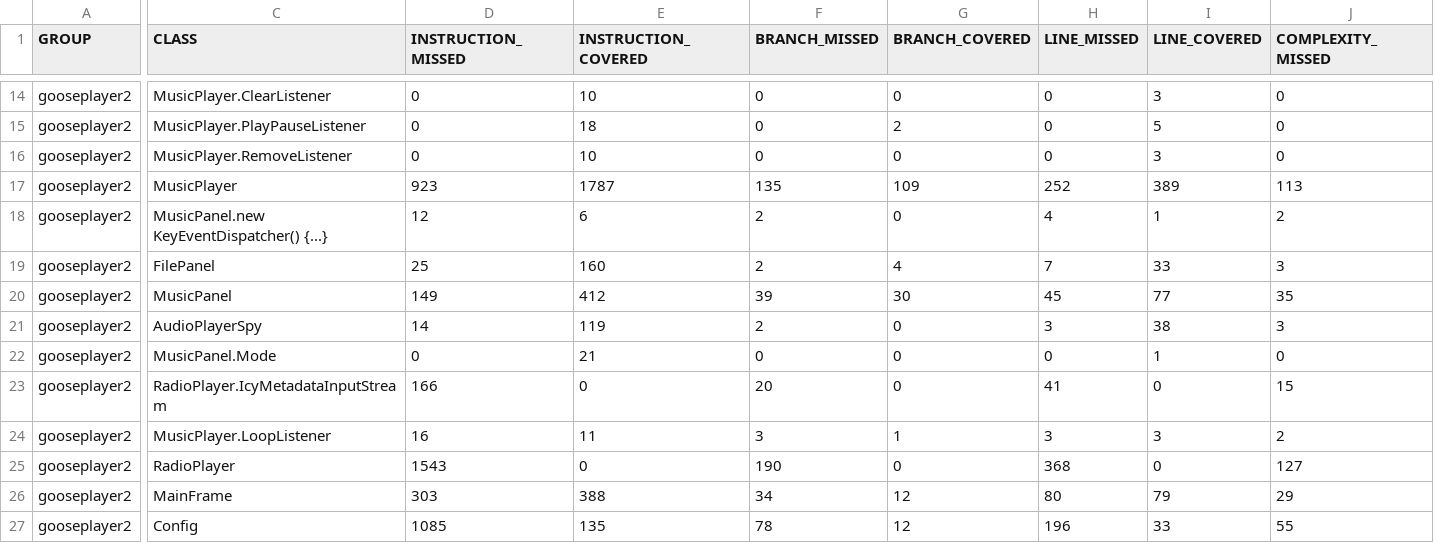
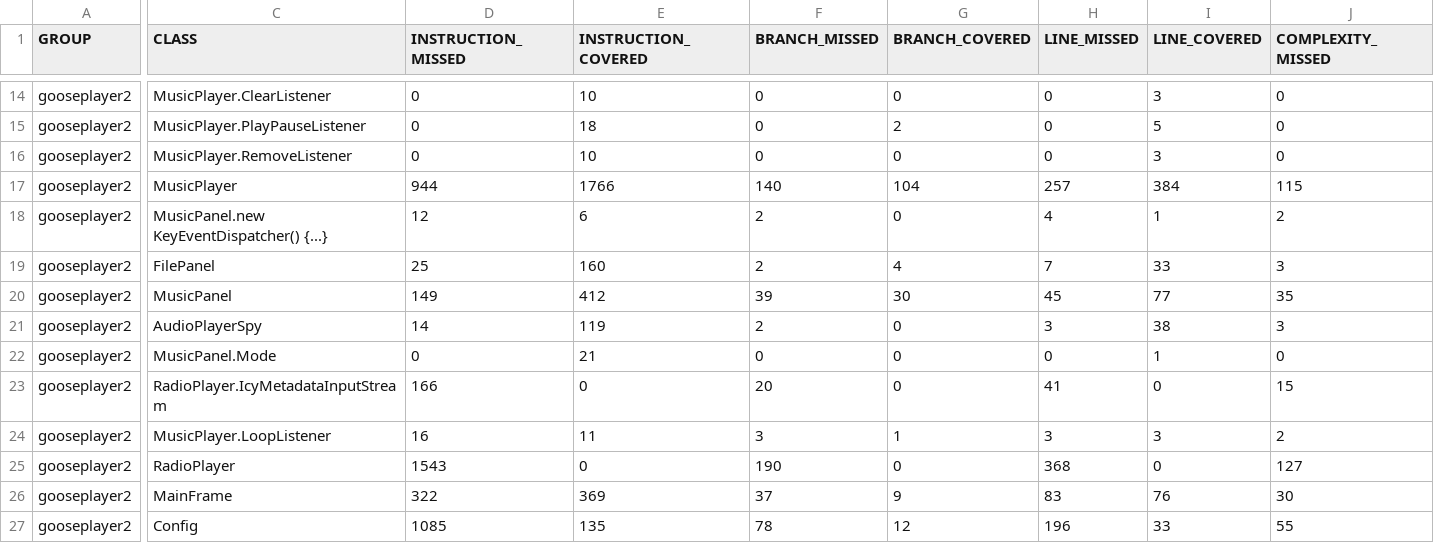
Before and after one commit to Gibby990/GoosePlayer_V2, a CSV file: gooseplayer2/target/site/jacoco/jacoco.csv, drawn as a sheet; only a part is shown, gaps mark what is left out; the diff covers the shown part only; the diff names each change by its address in the sheet, - before the commit and + after, or states it on an @@ line.

```diff
--- a/gooseplayer2/target/site/jacoco/jacoco.csv
+++ b/gooseplayer2/target/site/jacoco/jacoco.csv
-D17 (INSTRUCTION_MISSED): 923
+D17 (INSTRUCTION_MISSED): 944
-E17 (INSTRUCTION_COVERED): 1787
+E17 (INSTRUCTION_COVERED): 1766
-F17 (BRANCH_MISSED): 135
+F17 (BRANCH_MISSED): 140
-G17 (BRANCH_COVERED): 109
+G17 (BRANCH_COVERED): 104
-H17 (LINE_MISSED): 252
+H17 (LINE_MISSED): 257
-I17 (LINE_COVERED): 389
+I17 (LINE_COVERED): 384
-J17 (COMPLEXITY_MISSED): 113
+J17 (COMPLEXITY_MISSED): 115
-D26 (INSTRUCTION_MISSED): 303
+D26 (INSTRUCTION_MISSED): 322
-E26 (INSTRUCTION_COVERED): 388
+E26 (INSTRUCTION_COVERED): 369
-F26 (BRANCH_MISSED): 34
+F26 (BRANCH_MISSED): 37
-G26 (BRANCH_COVERED): 12
+G26 (BRANCH_COVERED): 9
-H26 (LINE_MISSED): 80
+H26 (LINE_MISSED): 83
-I26 (LINE_COVERED): 79
+I26 (LINE_COVERED): 76
-J26 (COMPLEXITY_MISSED): 29
+J26 (COMPLEXITY_MISSED): 30
```
Also changed, not shown: 2 edited cells elsewhere in this file, 42 other files.
